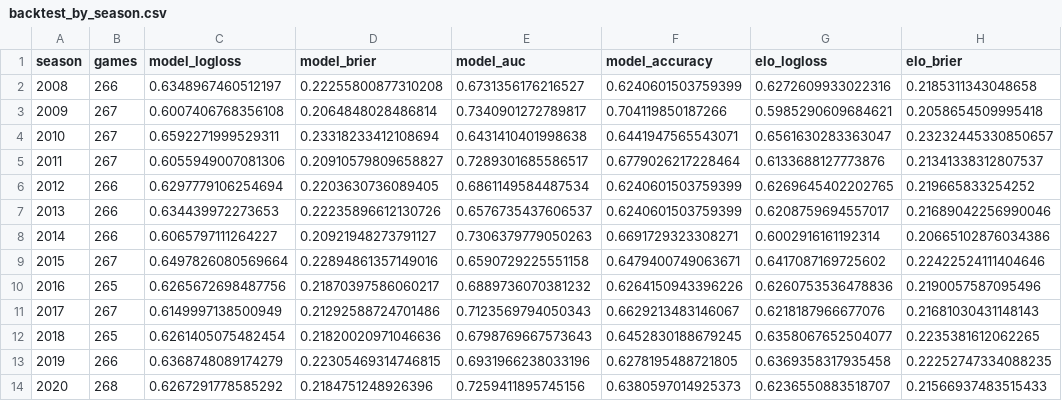
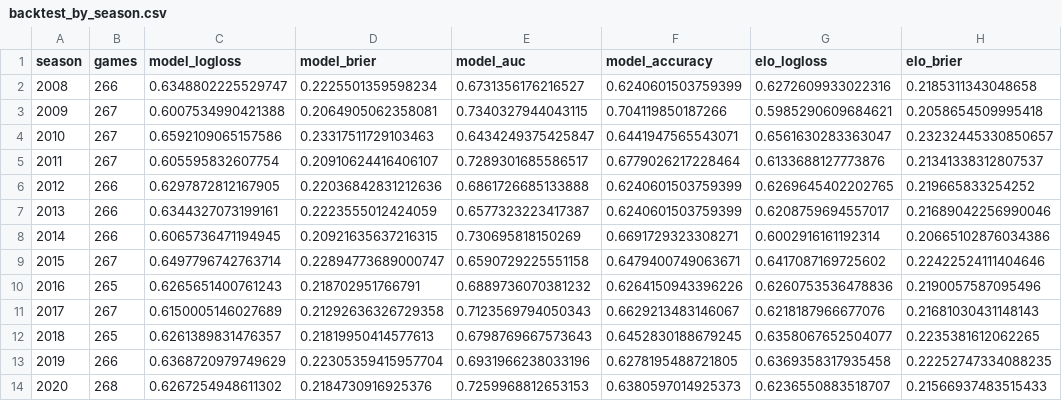
Before and after one commit to jflanagan-uc/bana7075-nfl-game-predictor, a CSV file: models/backtest_by_season.csv, drawn as a sheet; only a part is shown; the diff covers the shown part only; the diff names each change by its address in the sheet, - before the commit and + after, or states it on an @@ line.

```diff
--- a/models/backtest_by_season.csv
+++ b/models/backtest_by_season.csv
-C2 (model_logloss): 0.6348967460512197
+C2 (model_logloss): 0.6348802225529747
-D2 (model_brier): 0.22255800877310208
+D2 (model_brier): 0.2225501359598234
-C3 (model_logloss): 0.6007406768356108
+C3 (model_logloss): 0.6007534990421388
-D3 (model_brier): 0.2064848028486814
+D3 (model_brier): 0.2064905062358081
-E3 (model_auc): 0.7340901272789817
+E3 (model_auc): 0.7340327944043115
-C4 (model_logloss): 0.6592271999529311
+C4 (model_logloss): 0.6592109065157586
-D4 (model_brier): 0.23318233412108694
+D4 (model_brier): 0.23317511729103463
-E4 (model_auc): 0.6431410401998638
+E4 (model_auc): 0.6434249375425847
-C5 (model_logloss): 0.6055949007081306
+C5 (model_logloss): 0.605595832607754
-D5 (model_brier): 0.20910579809658827
+D5 (model_brier): 0.20910624416406107
-C6 (model_logloss): 0.6297779106254694
+C6 (model_logloss): 0.6297872812167905
-D6 (model_brier): 0.2203630736089405
+D6 (model_brier): 0.22036842831212636
-E6 (model_auc): 0.6861149584487534
+E6 (model_auc): 0.6861726685133888
-C7 (model_logloss): 0.634439972273653
+C7 (model_logloss): 0.6344327073199161
-D7 (model_brier): 0.22235896612130726
+D7 (model_brier): 0.2223555012424059
-E7 (model_auc): 0.6576735437606537
+E7 (model_auc): 0.6577323223417387
-C8 (model_logloss): 0.6065797111264227
+C8 (model_logloss): 0.6065736471194945
-D8 (model_brier): 0.20921948273791127
+D8 (model_brier): 0.20921635637216315
-E8 (model_auc): 0.7306379779050263
+E8 (model_auc): 0.730695818150269
-C9 (model_logloss): 0.6497826080569664
+C9 (model_logloss): 0.6497796742763714
-D9 (model_brier): 0.22894861357149016
+D9 (model_brier): 0.22894773689000747
-C10 (model_logloss): 0.6265672698487756
+C10 (model_logloss): 0.6265651400761243
-D10 (model_brier): 0.21870397586060217
+D10 (model_brier): 0.218702951766791
-C11 (model_logloss): 0.6149997138500949
+C11 (model_logloss): 0.6150005146027689
-D11 (model_brier): 0.21292588724701486
+D11 (model_brier): 0.21292636326729358
-C12 (model_logloss): 0.6261405075482454
+C12 (model_logloss): 0.6261389831476357
-D12 (model_brier): 0.21820020971046636
+D12 (model_brier): 0.21819950414577613
-C13 (model_logloss): 0.6368748089174279
+C13 (model_logloss): 0.6368720979749629
-D13 (model_brier): 0.22305469314746815
+D13 (model_brier): 0.22305359415957704
-C14 (model_logloss): 0.6267291778585292
+C14 (model_logloss): 0.6267254948611302
-D14 (model_brier): 0.2184751248926396
+D14 (model_brier): 0.2184730916925376
-E14 (model_auc): 0.7259411895745156
+E14 (model_auc): 0.7259968812653153
```
Also changed, not shown: 15 edited cells elsewhere in this file, models/feature_importance.csv, models/model_selection_valid.csv, 8 other files.
